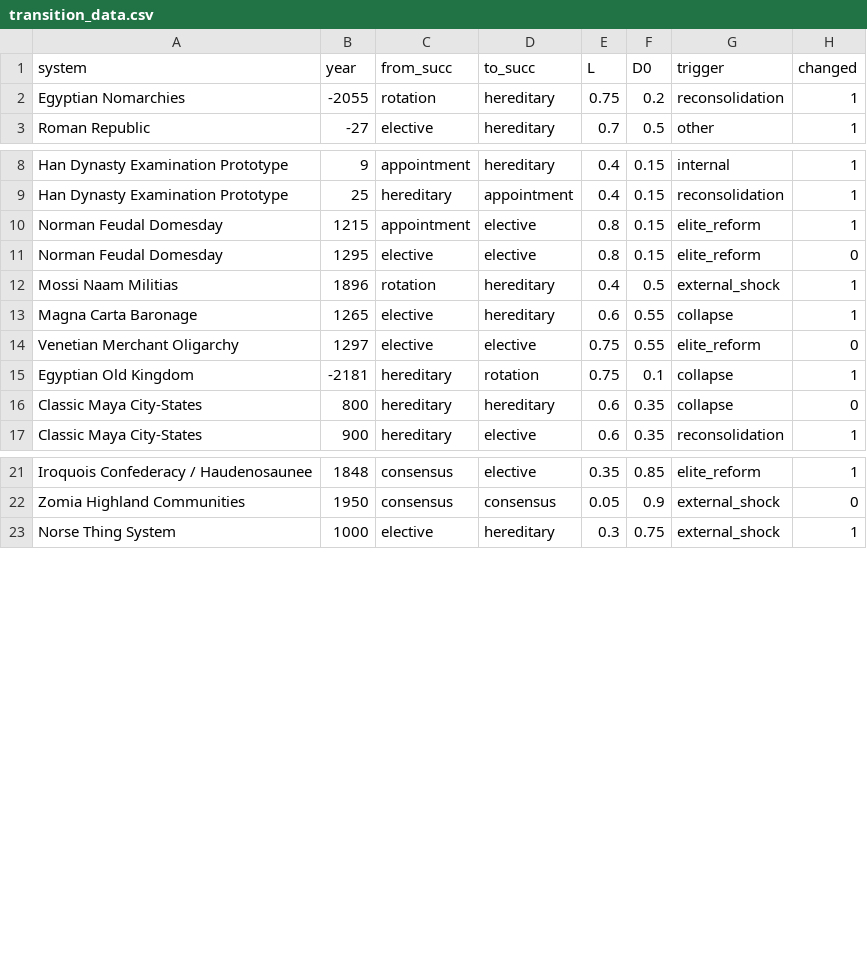
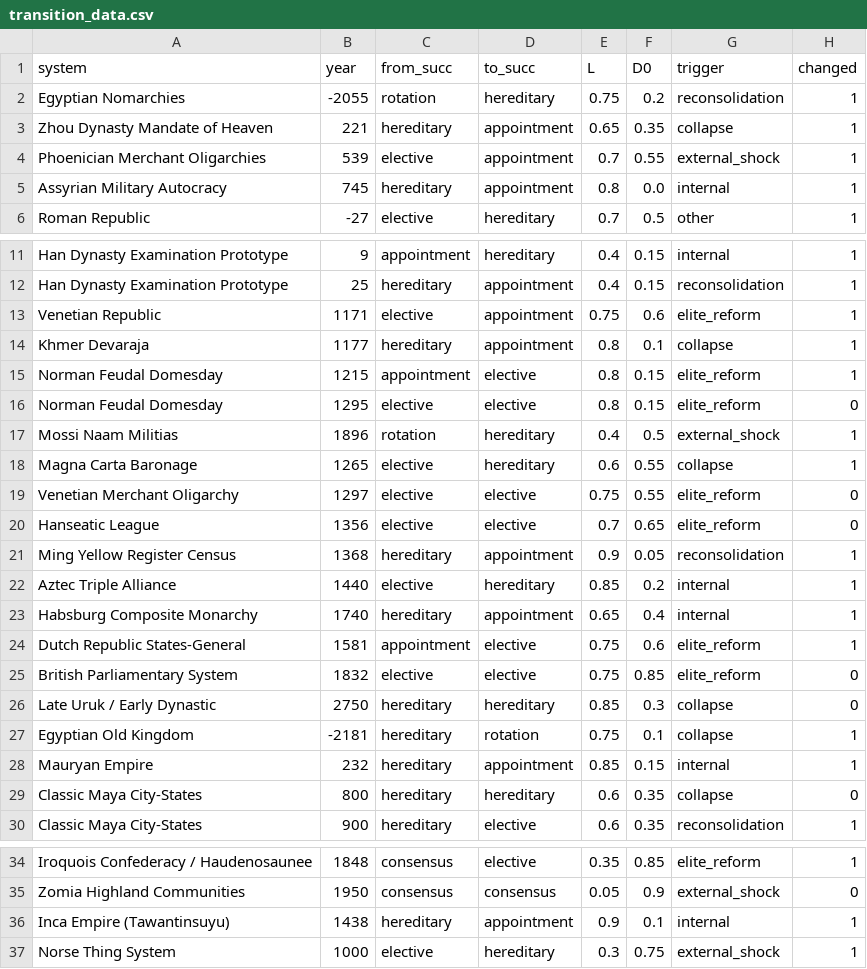
Before and after one commit to its-not-rocket-science/isonomia, a CSV file: data/transition_data.csv, drawn as a sheet; only a part is shown, gaps mark what is left out; the diff covers the shown part only.

```diff
--- a/data/transition_data.csv
+++ b/data/transition_data.csv
@@ -2,2 +2,5 @@ system,year,from_succ,to_succ,L,D0,trigger,changed
 Egyptian Nomarchies,-2055,rotation,hereditary,0.75,0.2,reconsolidation,1
+Zhou Dynasty Mandate of Heaven,221,hereditary,appointment,0.65,0.35,collapse,1
+Phoenician Merchant Oligarchies,539,elective,appointment,0.7,0.55,external_shock,1
+Assyrian Military Autocracy,745,hereditary,appointment,0.8,0.0,internal,1
 Roman Republic,-27,elective,hereditary,0.7,0.5,other,1
@@ -9,2 +12,4 @@ Han Dynasty Examination Prototype,9,appointment,hereditary,0.4,0.15,internal,1
 Han Dynasty Examination Prototype,25,hereditary,appointment,0.4,0.15,reconsolidation,1
+Venetian Republic,1171,elective,appointment,0.75,0.6,elite_reform,1
+Khmer Devaraja,1177,hereditary,appointment,0.8,0.1,collapse,1
 Norman Feudal Domesday,1215,appointment,elective,0.8,0.15,elite_reform,1
@@ -14,3 +19,11 @@ Magna Carta Baronage,1265,elective,hereditary,0.6,0.55,collapse,1
 Venetian Merchant Oligarchy,1297,elective,elective,0.75,0.55,elite_reform,0
+Hanseatic League,1356,elective,elective,0.7,0.65,elite_reform,0
+Ming Yellow Register Census,1368,hereditary,appointment,0.9,0.05,reconsolidation,1
+Aztec Triple Alliance,1440,elective,hereditary,0.85,0.2,internal,1
+Habsburg Composite Monarchy,1740,hereditary,appointment,0.65,0.4,internal,1
+Dutch Republic States-General,1581,appointment,elective,0.75,0.6,elite_reform,1
+British Parliamentary System,1832,elective,elective,0.75,0.85,elite_reform,0
+Late Uruk / Early Dynastic,2750,hereditary,hereditary,0.85,0.3,collapse,0
 Egyptian Old Kingdom,-2181,hereditary,rotation,0.75,0.1,collapse,1
+Mauryan Empire,232,hereditary,appointment,0.85,0.15,internal,1
 Classic Maya City-States,800,hereditary,hereditary,0.6,0.35,collapse,0
@@ -22,2 +35,3 @@ Iroquois Confederacy / Haudenosaunee,1848,consensus,elective,0.35,0.85,elite_ref
 Zomia Highland Communities,1950,consensus,consensus,0.05,0.9,external_shock,0
+Inca Empire (Tawantinsuyu),1438,hereditary,appointment,0.9,0.1,internal,1
 Norse Thing System,1000,elective,hereditary,0.3,0.75,external_shock,1
```
Also changed, not shown: 1 added row elsewhere in this file, data/governance_extended.csv, data/survival_spells.csv, 2 other files.
